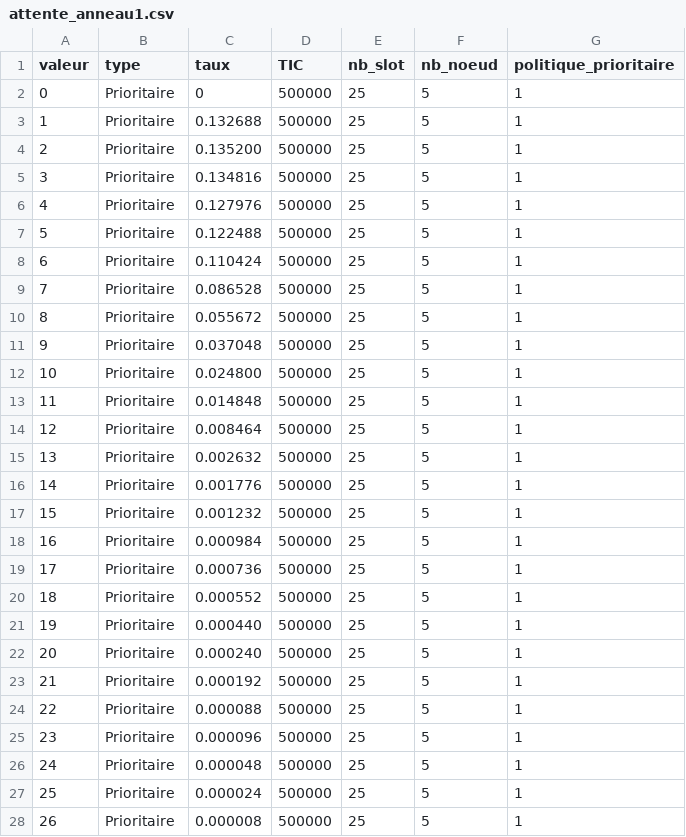
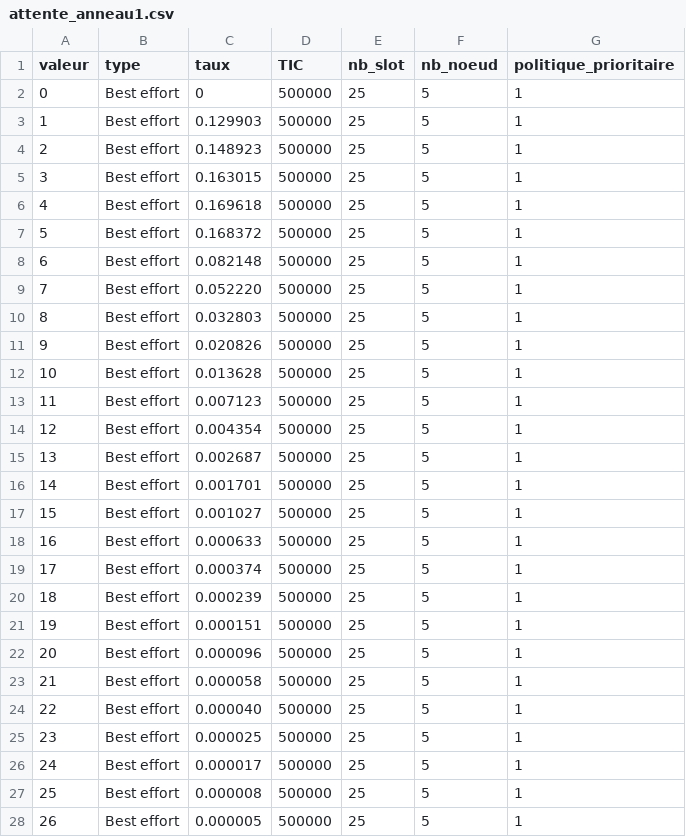
Before and after one commit to KarimGhallab/Simulation_N-GREEN, a CSV file: simulation_calcul/CSV/attente_anneau1.csv, drawn as a sheet; only a part is shown; the diff covers the shown part only.

```diff
--- a/simulation_calcul/CSV/attente_anneau1.csv
+++ b/simulation_calcul/CSV/attente_anneau1.csv
@@ -1,28 +1,28 @@
 valeur,type,taux,TIC,nb_slot,nb_noeud,politique_prioritaire
-0,Prioritaire,0,500000,25,5,1
-1,Prioritaire,0.132688,500000,25,5,1
-2,Prioritaire,0.135200,500000,25,5,1
-3,Prioritaire,0.134816,500000,25,5,1
-4,Prioritaire,0.127976,500000,25,5,1
-5,Prioritaire,0.122488,500000,25,5,1
-6,Prioritaire,0.110424,500000,25,5,1
-7,Prioritaire,0.086528,500000,25,5,1
-8,Prioritaire,0.055672,500000,25,5,1
-9,Prioritaire,0.037048,500000,25,5,1
-10,Prioritaire,0.024800,500000,25,5,1
-11,Prioritaire,0.014848,500000,25,5,1
-12,Prioritaire,0.008464,500000,25,5,1
-13,Prioritaire,0.002632,500000,25,5,1
-14,Prioritaire,0.001776,500000,25,5,1
-15,Prioritaire,0.001232,500000,25,5,1
-16,Prioritaire,0.000984,500000,25,5,1
-17,Prioritaire,0.000736,500000,25,5,1
-18,Prioritaire,0.000552,500000,25,5,1
-19,Prioritaire,0.000440,500000,25,5,1
-20,Prioritaire,0.000240,500000,25,5,1
-21,Prioritaire,0.000192,500000,25,5,1
-22,Prioritaire,0.000088,500000,25,5,1
-23,Prioritaire,0.000096,500000,25,5,1
-24,Prioritaire,0.000048,500000,25,5,1
-25,Prioritaire,0.000024,500000,25,5,1
-26,Prioritaire,0.000008,500000,25,5,1
+0,Best effort,0,500000,25,5,1
+1,Best effort,0.129903,500000,25,5,1
+2,Best effort,0.148923,500000,25,5,1
+3,Best effort,0.163015,500000,25,5,1
+4,Best effort,0.169618,500000,25,5,1
+5,Best effort,0.168372,500000,25,5,1
+6,Best effort,0.082148,500000,25,5,1
+7,Best effort,0.052220,500000,25,5,1
+8,Best effort,0.032803,500000,25,5,1
+9,Best effort,0.020826,500000,25,5,1
+10,Best effort,0.013628,500000,25,5,1
+11,Best effort,0.007123,500000,25,5,1
+12,Best effort,0.004354,500000,25,5,1
+13,Best effort,0.002687,500000,25,5,1
+14,Best effort,0.001701,500000,25,5,1
+15,Best effort,0.001027,500000,25,5,1
+16,Best effort,0.000633,500000,25,5,1
+17,Best effort,0.000374,500000,25,5,1
+18,Best effort,0.000239,500000,25,5,1
+19,Best effort,0.000151,500000,25,5,1
+20,Best effort,0.000096,500000,25,5,1
+21,Best effort,0.000058,500000,25,5,1
+22,Best effort,0.000040,500000,25,5,1
+23,Best effort,0.000025,500000,25,5,1
+24,Best effort,0.000017,500000,25,5,1
+25,Best effort,0.000008,500000,25,5,1
+26,Best effort,0.000005,500000,25,5,1
```
Also changed, not shown: 9 edited cells elsewhere in this file, simulation_calcul/CSV/attente_anneau2.csv, simulation_calcul/CSV/attente_anneau3.csv, 18 other files.
